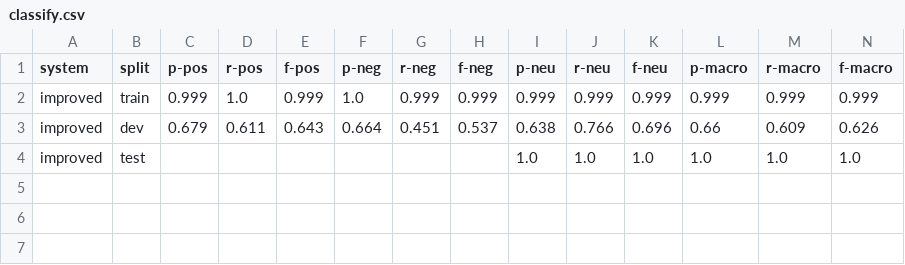
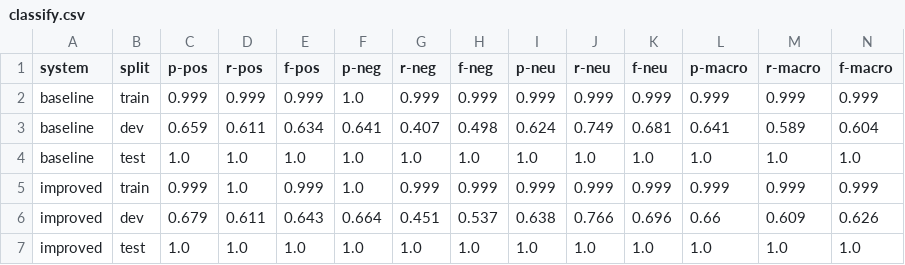
Before and after one commit to loukaspapalazarou/ttds-cw2, a CSV file: classify.csv, drawn as a sheet.

```diff
--- a/classify.csv
+++ b/classify.csv
@@ -1,4 +1,7 @@
 system,split,p-pos,r-pos,f-pos,p-neg,r-neg,f-neg,p-neu,r-neu,f-neu,p-macro,r-macro,f-macro
+baseline,train,0.999,0.999,0.999,1.0,0.999,0.999,0.999,0.999,0.999,0.999,0.999,0.999
+baseline,dev,0.659,0.611,0.634,0.641,0.407,0.498,0.624,0.749,0.681,0.641,0.589,0.604
+baseline,test,1.0,1.0,1.0,1.0,1.0,1.0,1.0,1.0,1.0,1.0,1.0,1.0
 improved,train,0.999,1.0,0.999,1.0,0.999,0.999,0.999,0.999,0.999,0.999,0.999,0.999
 improved,dev,0.679,0.611,0.643,0.664,0.451,0.537,0.638,0.766,0.696,0.66,0.609,0.626
-improved,test,,,,,,,1.0,1.0,1.0,1.0,1.0,1.0
+improved,test,1.0,1.0,1.0,1.0,1.0,1.0,1.0,1.0,1.0,1.0,1.0,1.0
```
Also changed, not shown: 3 other files.
